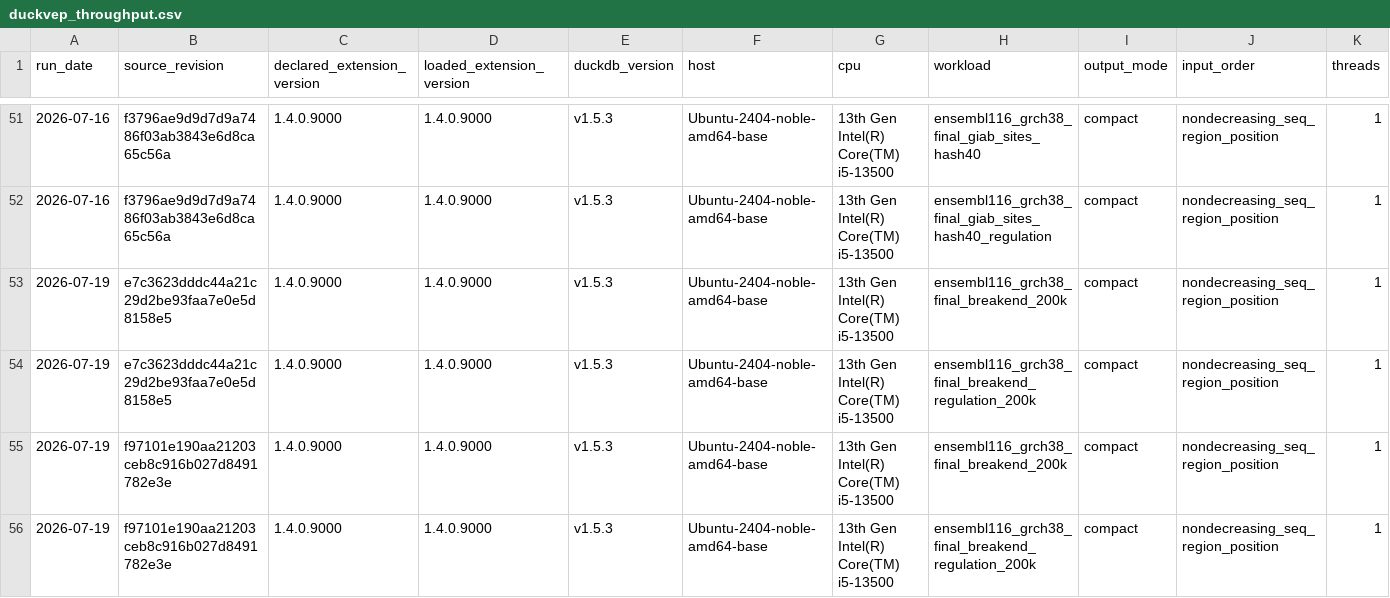
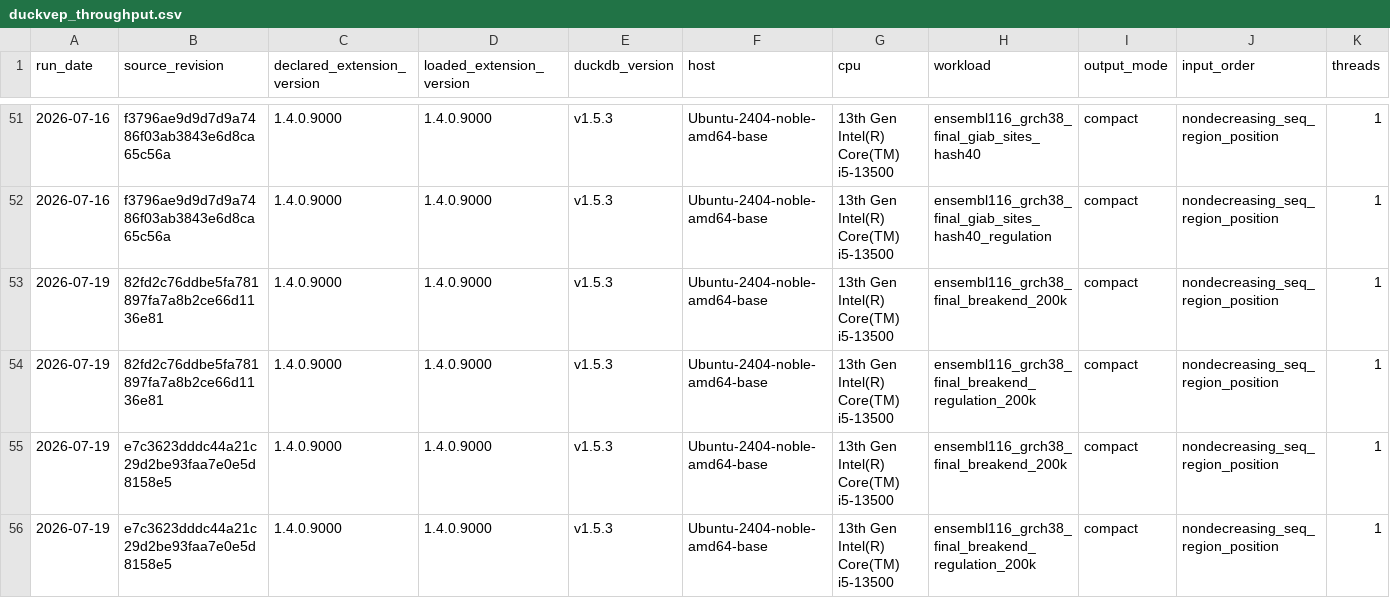
Before and after one commit to RGenomicsETL/duckhts, a CSV file: benchmarks/data/duckvep_throughput.csv, drawn as a sheet; only a part is shown, gaps mark what is left out; the shorter side is filled out with more unchanged rows; rows hold the shown columns only; the diff names each change by its address in the sheet, - before the commit and + after, or states it on an @@ line.

Commit message:
bench(duckvep): record current-head BND cost

```diff
--- a/benchmarks/data/duckvep_throughput.csv
+++ b/benchmarks/data/duckvep_throughput.csv
+row 53: 2026-07-19 | 82fd2c76ddbe5fa781897fa7a8b2ce66d1136e81 | 1.4.0.9000 | 1.4.0.9000 | v1.5.3 | Ubuntu-2404-noble-amd64-base | 13th Gen Intel(R) Core(TM) i5-13500 | ensembl116_grch38_final_breakend_200k | compact | nondecreasing_seq_region_position | 1
+row 54: 2026-07-19 | 82fd2c76ddbe5fa781897fa7a8b2ce66d1136e81 | 1.4.0.9000 | 1.4.0.9000 | v1.5.3 | Ubuntu-2404-noble-amd64-base | 13th Gen Intel(R) Core(TM) i5-13500 | ensembl116_grch38_final_breakend_regulation_200k | compact | nondecreasing_seq_region_position | 1
```
Also changed, not shown: 2 other files.
